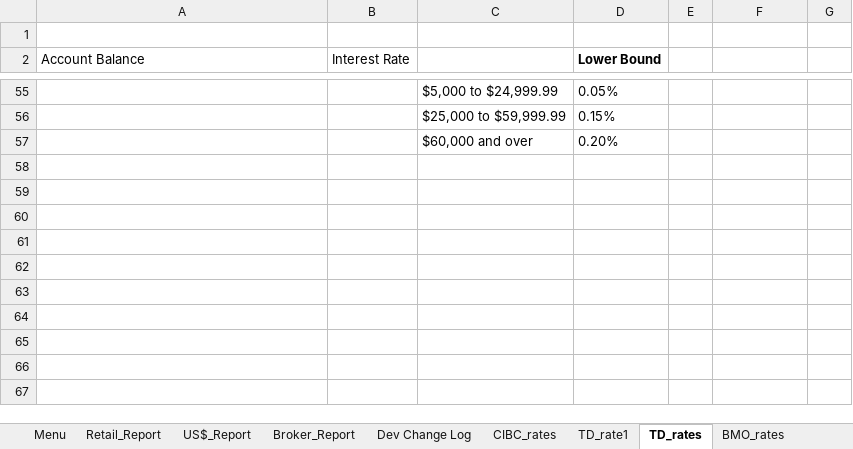
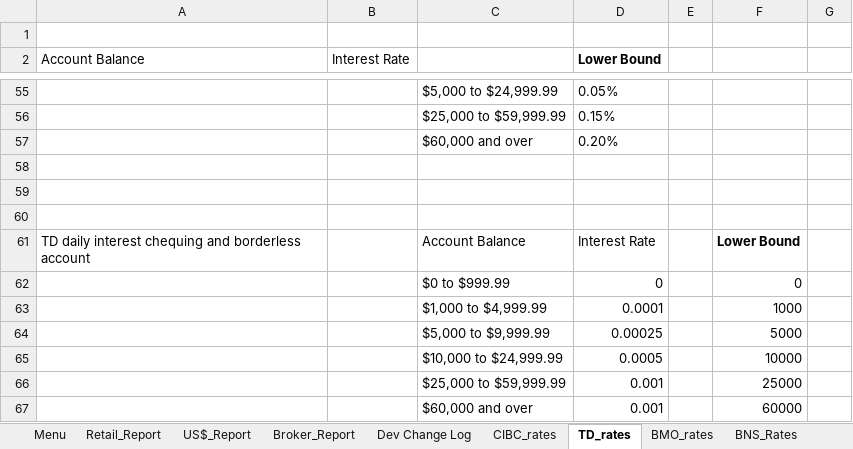
Before and after one commit to Strathhardie/Competitive-Tracker-Public, an Excel workbook: Rate Scanner/rate_scanner.xlsm, sheet TD_rates, drawn as a sheet; only a part is shown, gaps mark what is left out; values as stored, in another font and other column widths than the file's, no borders; table styles not drawn; the diff names each change by its address in the sheet, - before the commit and + after, or states it on an @@ line.

```diff
--- a/Rate Scanner/rate_scanner.xlsm (sheet TD_rates)
+++ b/Rate Scanner/rate_scanner.xlsm (sheet TD_rates)
-sheet tab: TD_rate1
+row 58: (empty)
+row 59: (empty)
+row 60: (empty)
+row 61: TD daily interest chequing and borderless account |  | Account Balance | Interest Rate |  | Lower Bound
+row 62:  |  | $0 to $999.99 | 0 |  | 0
+row 63:  |  | $1,000 to $4,999.99 | 0.0001 |  | 1000
+row 64:  |  | $5,000 to $9,999.99 | 0.00025 |  | 5000
+row 65:  |  | $10,000 to $24,999.99 | 0.0005 |  | 10000
+row 66:  |  | $25,000 to $59,999.99 | 0.001 |  | 25000
+row 67:  |  | $60,000 and over | 0.001 |  | 60000
```
Also changed, not shown: sheet US$_Report, sheet Menu, sheet BNS_Rates, sheet Retail_Report, sheet Tangerine_rates, sheet CIBC_rates, 2 more sheets, formulas that keep their value, charts or pictures, 3 other files.
